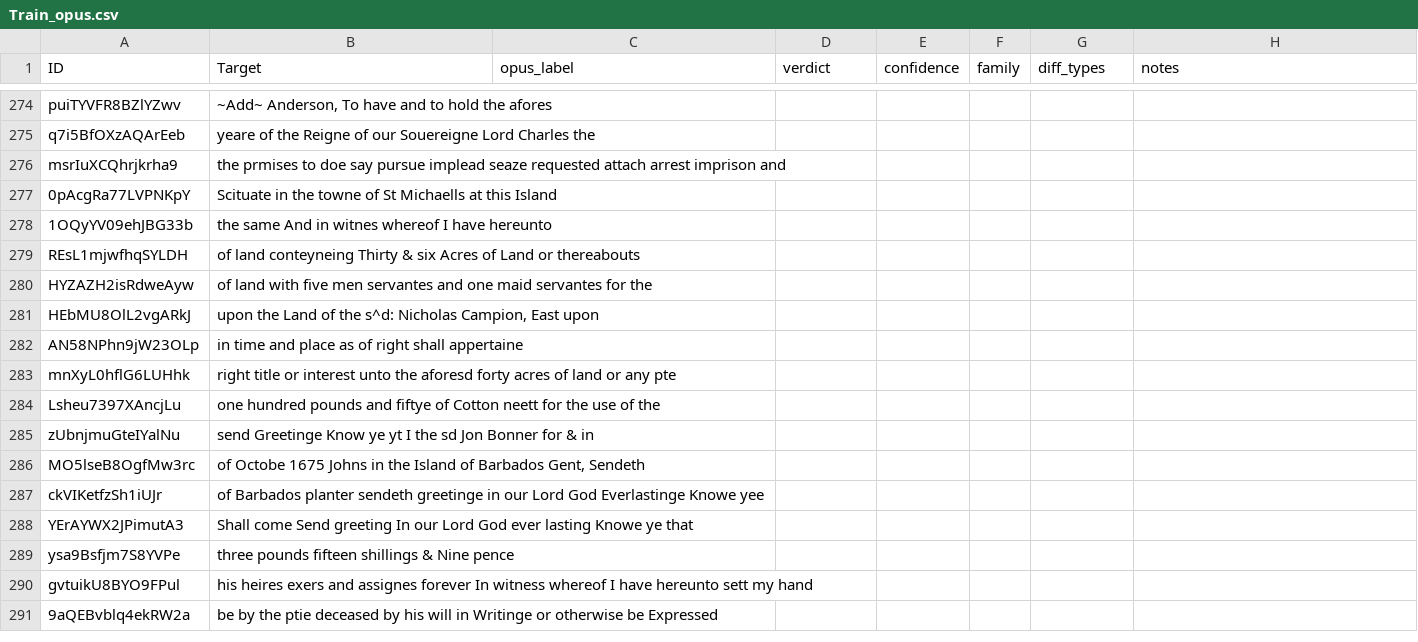
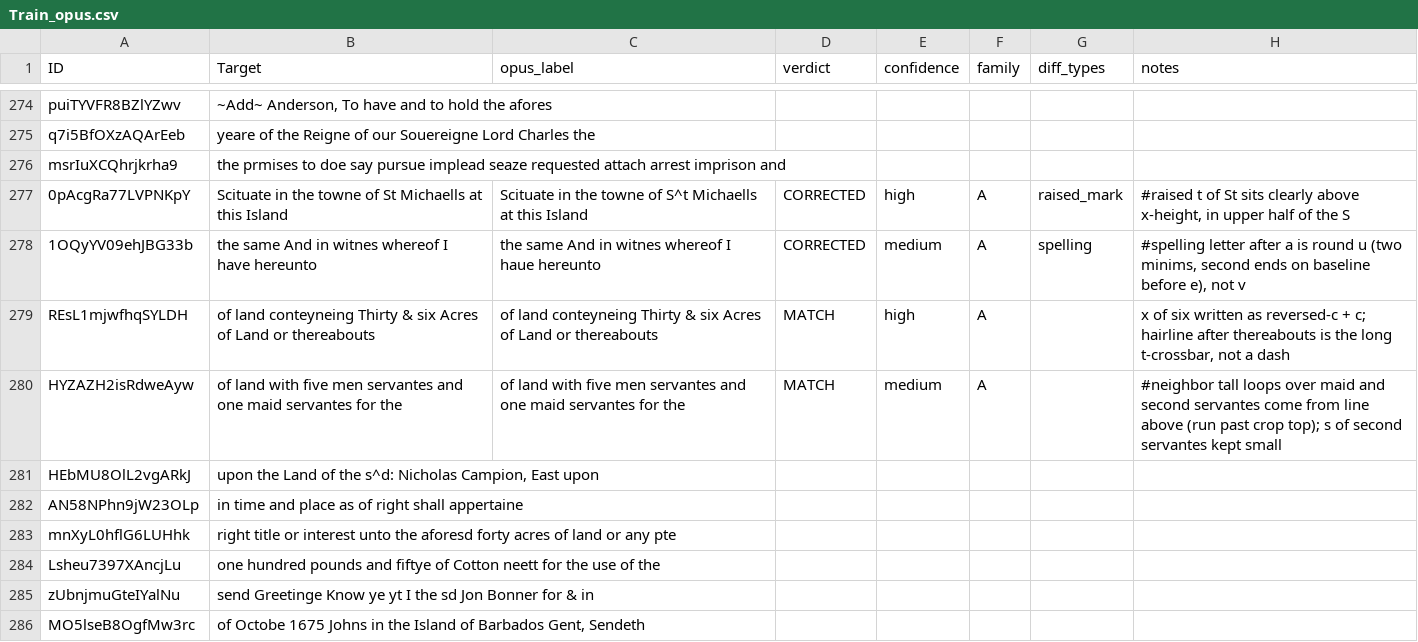
Before and after one commit to mabdelrazik3-dotcom/Barbados, a CSV file: analysis/Train_opus.csv, drawn as a sheet; only a part is shown, gaps mark what is left out; the shorter side is filled out with more unchanged rows; the diff covers the shown part only.

```diff
--- a/analysis/Train_opus.csv
+++ b/analysis/Train_opus.csv
@@ -276,6 +276,6 @@ q7i5BfOXzAQArEeb,yeare of the Reigne of our Souereigne Lord Charles the,,,,,,
 msrIuXCQhrjkrha9,the prmises to doe say pursue implead seaze requested attach arrest imprison and,,,,,,
-0pAcgRa77LVPNKpY,Scituate in the towne of St Michaells at this Island,,,,,,
-1OQyYV09ehJBG33b,the same And in witnes whereof I have hereunto,,,,,,
-REsL1mjwfhqSYLDH,of land conteyneing Thirty & six Acres of Land or thereabouts,,,,,,
-HYZAZH2isRdweAyw,of land with five men servantes and one maid servantes for the,,,,,,
+0pAcgRa77LVPNKpY,Scituate in the towne of St Michaells at this Island,Scituate in the towne of S^t Michaells at this Island,CORRECTED,high,A,raised_mark,"#raised t of St sits clearly above x-height, in upper half of the S"
+1OQyYV09ehJBG33b,the same And in witnes whereof I have hereunto,the same And in witnes whereof I haue hereunto,CORRECTED,medium,A,spelling,"#spelling letter after a is round u (two minims, second ends on baseline before e), not v"
+REsL1mjwfhqSYLDH,of land conteyneing Thirty & six Acres of Land or thereabouts,of land conteyneing Thirty & six Acres of Land or thereabouts,MATCH,high,A,,"x of six written as reversed-c + c; hairline after thereabouts is the long t-crossbar, not a dash"
+HYZAZH2isRdweAyw,of land with five men servantes and one maid servantes for the,of land with five men servantes and one maid servantes for the,MATCH,medium,A,,#neighbor tall loops over maid and second servantes come from line above (run past crop top); s of second servantes kept small
 HEbMU8OlL2vgARkJ,"upon the Land of the s^d: Nicholas Campion, East upon",,,,,,
```
Also changed, not shown: 45 edited cells elsewhere in this file, 4 other files.
